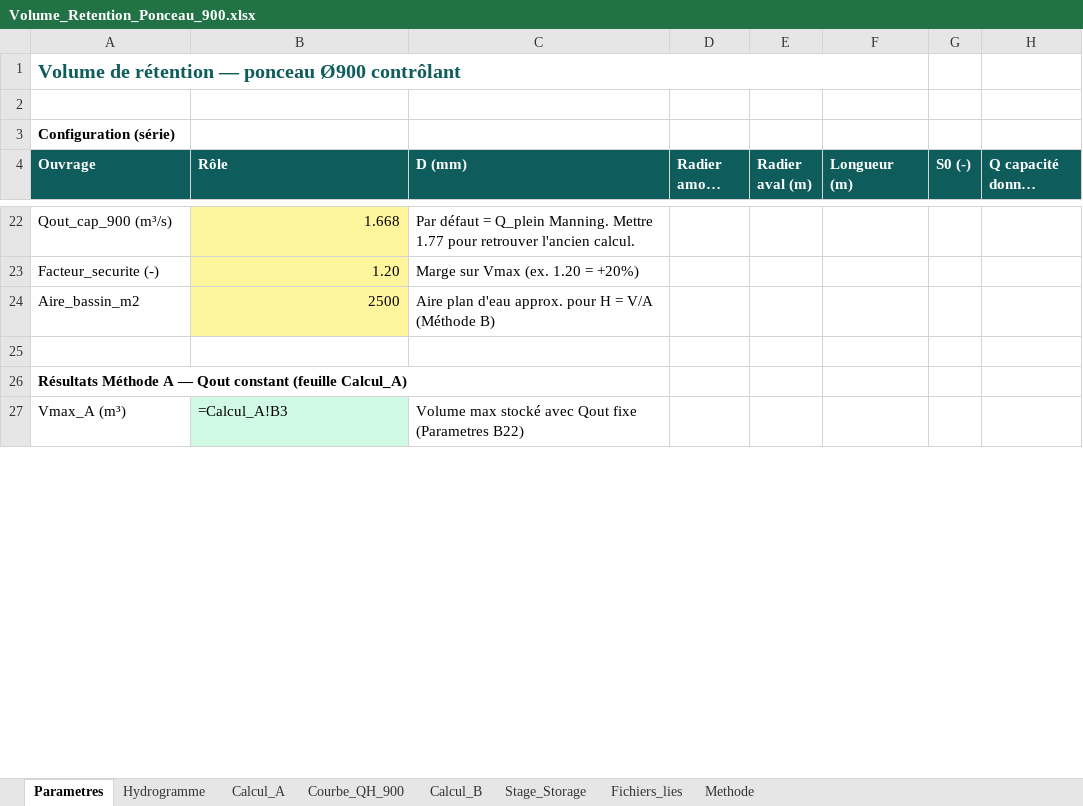
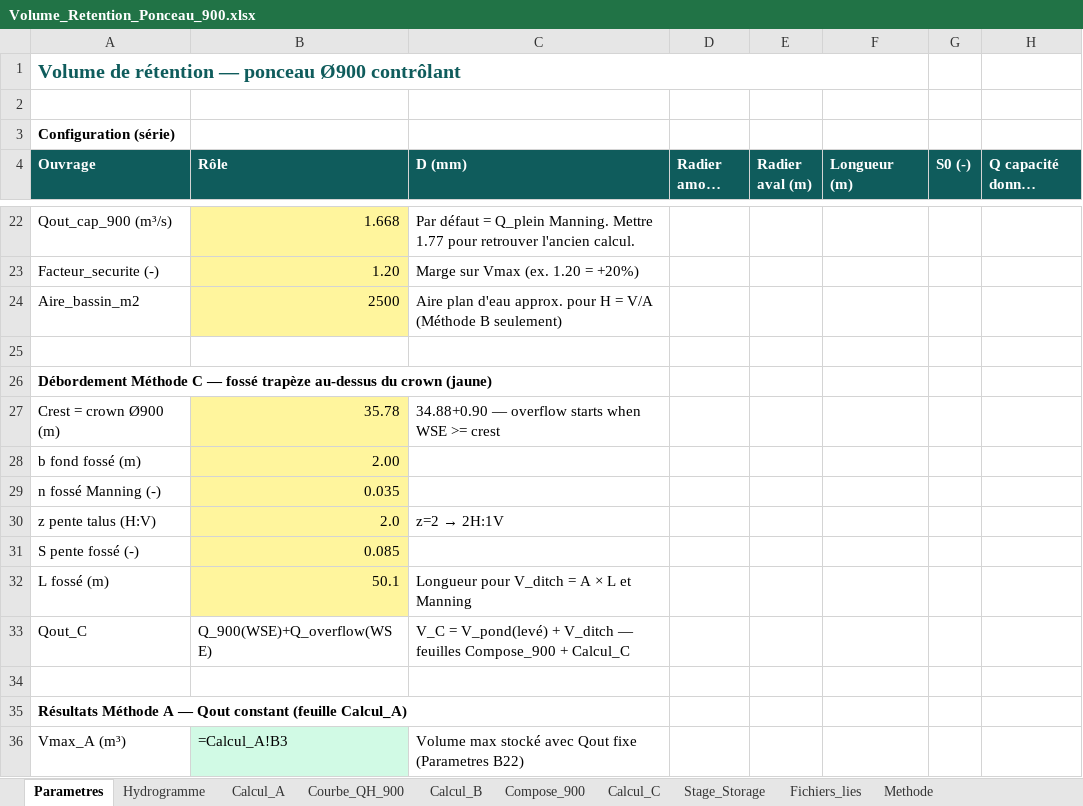
Before and after one commit to acon560-prog/idf-web-app, an Excel workbook: engineering/drainage-design/retention_volume/Volume_Retention_Ponceau_900.xlsx, sheet Parametres, drawn as a sheet; only a part is shown, gaps mark what is left out; long unchanged cells end in …; values as stored, in another font and other column widths than the file's, no borders; formulas without a stored value are shown as written; the diff covers the shown part only; the diff names each change by its address in the sheet, - before the commit and + after, or states it on an @@ line.

```diff
--- a/engineering/drainage-design/retention_volume/Volume_Retention_Ponceau_900.xlsx (sheet Parametres)
+++ b/engineering/drainage-design/retention_volume/Volume_Retention_Ponceau_900.xlsx (sheet Parametres)
+sheet tab: Compose_900
+sheet tab: Calcul_C
-C24 (D (mm)): …V/A (Méthode B)
+C24 (D (mm)): …V/A (Méthode B seulement)
+row 25: (empty)
+row 26: Débordement Méthode C — fossé trapèze au-dessus du crown (jaune)
+row 27: Crest = crown Ø900 (m) | 35.78 | 34.88+0.90 — overflow starts when WSE >= crest
+row 28: b fond fossé (m) | 2.00
+row 29: n fossé Manning (-) | 0.035
+row 30: z pente talus (H:V) | 2.0 | z=2 → 2H:1V
+row 31: S pente fossé (-) | 0.085
+row 32: L fossé (m) | 50.1 | Longueur pour V_ditch = A × L et Manning
+row 33: Qout_C | Q_900(WSE)+Q_overflow(WSE) | V_C = V_pond(levé) + V_ditch — feuilles Compose_900 + Calcul_C
```
Also changed, not shown: 5 added rows, 1 removed row, 19 edited cells, cell formats and merged cells elsewhere in this sheet, sheet Stage_Storage, sheet Methode, sheet Hydrogramme, charts or pictures, 2 other files.
